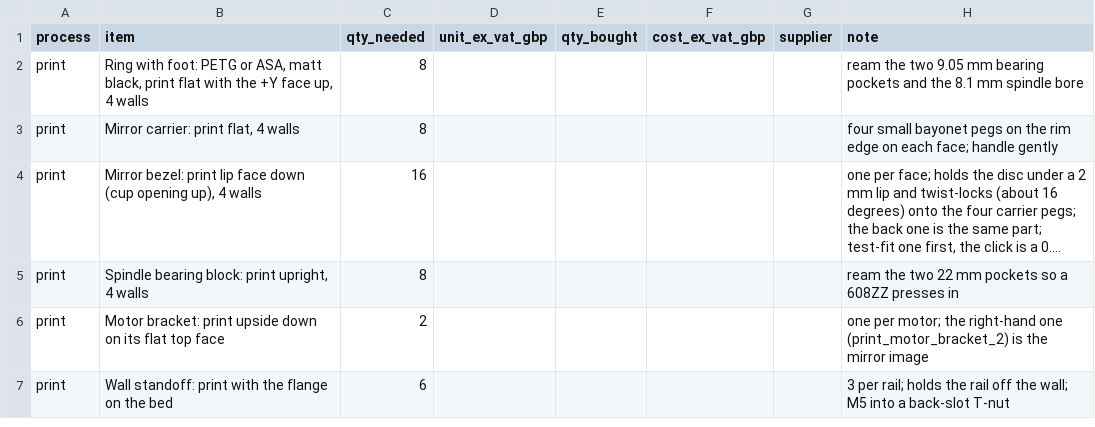
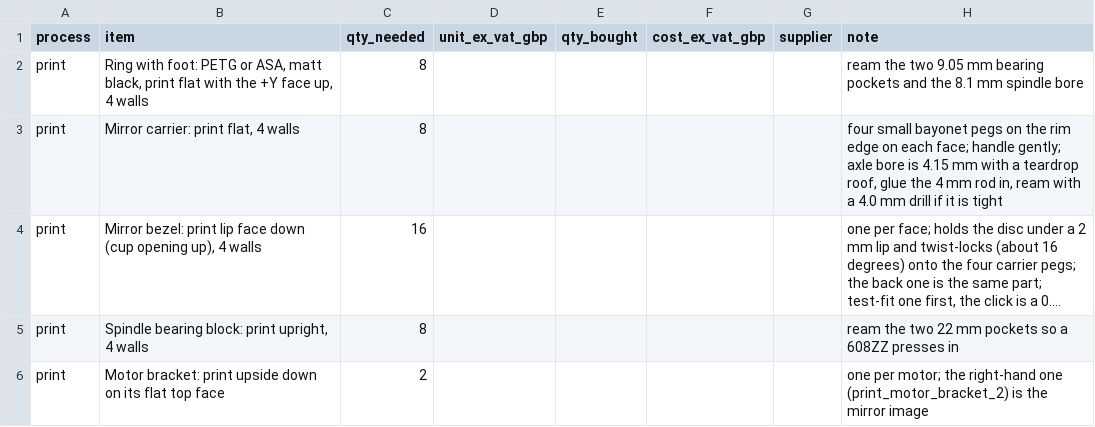
Before and after one commit to paulcalver/sun-tracking-mirror, a CSV file: bom/bom-spinning-mirror-wall-row-100.csv, drawn as a sheet; only a part is shown; the shorter side is filled out with more unchanged rows; long unchanged cells end in …; the diff names each change by its address in the sheet, - before the commit and + after, or states it on an @@ line.

Commit message:
Carrier axle bore 4.15 mm with teardrop roof, 6 mm carrier and 5.4 mm hub for the 100 mm and 150 mm units
- printed 4 mm bores shrank and sagged, so the rod would not slide in
- 150 mm: only print_mirror_carrier changes (ring, pedestal, hub, bearings unchanged)
- 100 mm BOM, doc and outputs regenerated

```diff
--- a/bom/bom-spinning-mirror-wall-row-100.csv
+++ b/bom/bom-spinning-mirror-wall-row-100.csv
-H3 (note): …face; handle gently
+H3 (note): …face; handle gently; axle bore is 4.15 mm with a teardrop roof, glue the 4 mm rod in, ream with a 4.0 mm drill if it is tight
```
Also changed, not shown: 58 other files.
